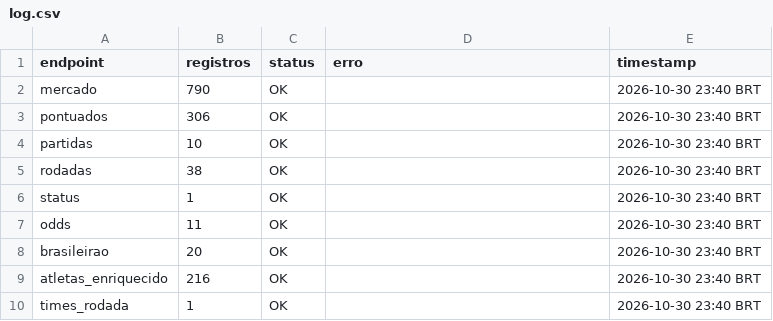
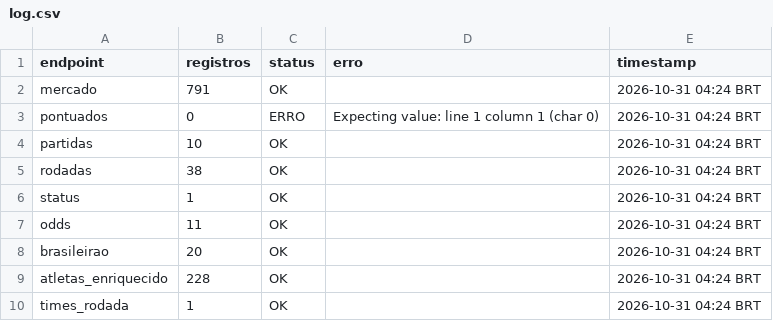
Before and after one commit to FilipeNamorato/namoratosdashboard, a CSV file: docs/data/current/log.csv, drawn as a sheet.

```diff
--- a/docs/data/current/log.csv
+++ b/docs/data/current/log.csv
@@ -1,10 +1,10 @@
 endpoint,registros,status,erro,timestamp
-mercado,790,OK,,2026-10-30 23:40 BRT
-pontuados,306,OK,,2026-10-30 23:40 BRT
-partidas,10,OK,,2026-10-30 23:40 BRT
-rodadas,38,OK,,2026-10-30 23:40 BRT
-status,1,OK,,2026-10-30 23:40 BRT
-odds,11,OK,,2026-10-30 23:40 BRT
-brasileirao,20,OK,,2026-10-30 23:40 BRT
-atletas_enriquecido,216,OK,,2026-10-30 23:40 BRT
-times_rodada,1,OK,,2026-10-30 23:40 BRT
+mercado,791,OK,,2026-10-31 04:24 BRT
+pontuados,0,ERRO,Expecting value: line 1 column 1 (char 0),2026-10-31 04:24 BRT
+partidas,10,OK,,2026-10-31 04:24 BRT
+rodadas,38,OK,,2026-10-31 04:24 BRT
+status,1,OK,,2026-10-31 04:24 BRT
+odds,11,OK,,2026-10-31 04:24 BRT
+brasileirao,20,OK,,2026-10-31 04:24 BRT
+atletas_enriquecido,228,OK,,2026-10-31 04:24 BRT
+times_rodada,1,OK,,2026-10-31 04:24 BRT
```
Also changed, not shown: docs/data/current/atletas.csv, docs/data/current/mercado.csv, 8 other files.
